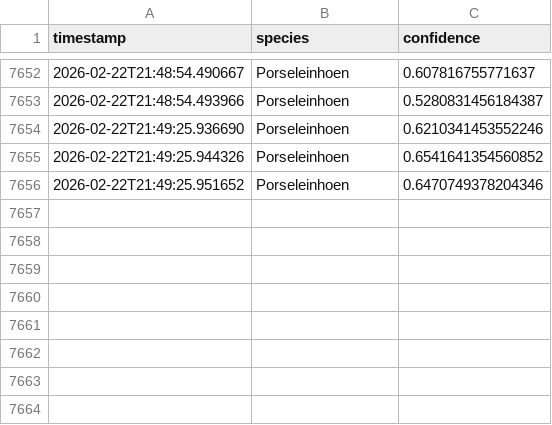
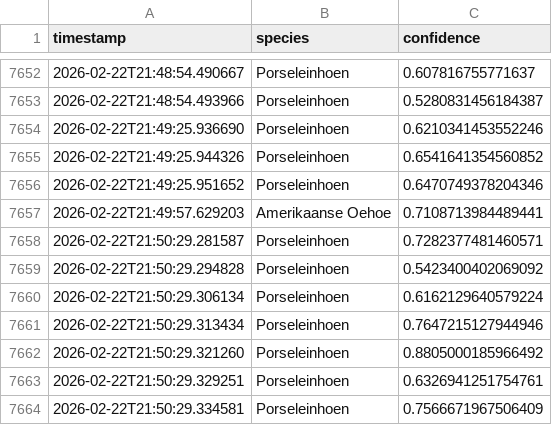
Before and after one commit to wande001/birdDetection, a CSV file: data/output.csv, drawn as a sheet; only a part is shown, gaps mark what is left out; the diff names each change by its address in the sheet, - before the commit and + after, or states it on an @@ line.

Commit message:
Auto-commit output.csv at 2026-02-22 21:50

```diff
--- a/data/output.csv
+++ b/data/output.csv
+row 7657: 2026-02-22T21:49:57.629203 | Amerikaanse Oehoe | 0.7108713984489441
+row 7658: 2026-02-22T21:50:29.281587 | Porseleinhoen | 0.7282377481460571
+row 7659: 2026-02-22T21:50:29.294828 | Porseleinhoen | 0.5423400402069092
+row 7660: 2026-02-22T21:50:29.306134 | Porseleinhoen | 0.6162129640579224
+row 7661: 2026-02-22T21:50:29.313434 | Porseleinhoen | 0.7647215127944946
+row 7662: 2026-02-22T21:50:29.321260 | Porseleinhoen | 0.8805000185966492
+row 7663: 2026-02-22T21:50:29.329251 | Porseleinhoen | 0.6326941251754761
+row 7664: 2026-02-22T21:50:29.334581 | Porseleinhoen | 0.7566671967506409
```
